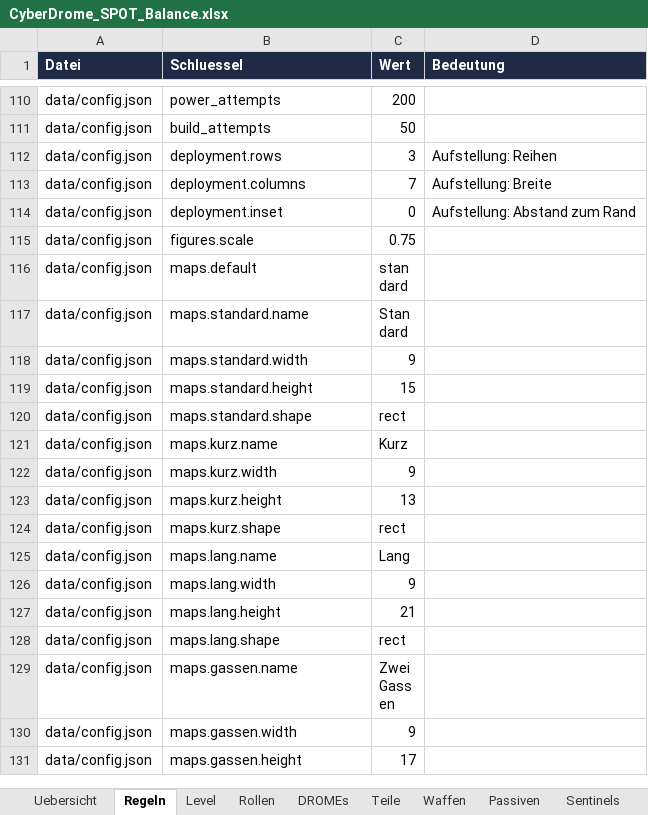
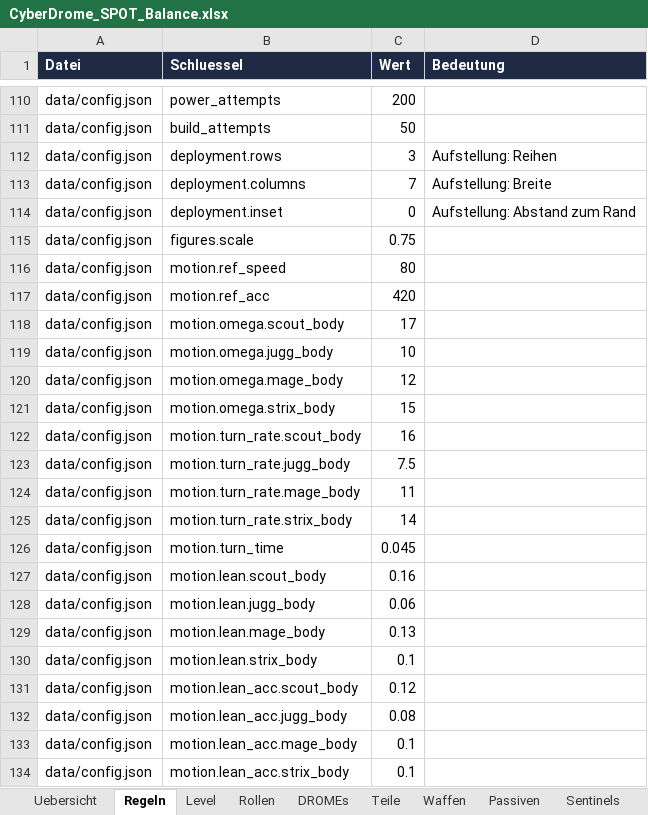
Before and after one commit to Longuspong/CyberDrome, an Excel workbook: docs/spot/CyberDrome_SPOT_Balance.xlsx, sheet Regeln, drawn as a sheet; only a part is shown, gaps mark what is left out; the shorter side is filled out with more unchanged rows; values as stored, in another font and other column widths than the file's, no borders; the diff covers the shown part only; the diff names each change by its address in the sheet, - before the commit and + after, or states it on an @@ line.

```diff
--- a/docs/spot/CyberDrome_SPOT_Balance.xlsx (sheet Regeln)
+++ b/docs/spot/CyberDrome_SPOT_Balance.xlsx (sheet Regeln)
+row 116: data/config.json | motion.ref_speed | 80
+row 117: data/config.json | motion.ref_acc | 420
+row 118: data/config.json | motion.omega.scout_body | 17
+row 119: data/config.json | motion.omega.jugg_body | 10
+row 120: data/config.json | motion.omega.mage_body | 12
+row 121: data/config.json | motion.omega.strix_body | 15
+row 122: data/config.json | motion.turn_rate.scout_body | 16
+row 123: data/config.json | motion.turn_rate.jugg_body | 7.5
+row 124: data/config.json | motion.turn_rate.mage_body | 11
+row 125: data/config.json | motion.turn_rate.strix_body | 14
+row 126: data/config.json | motion.turn_time | 0.045
+row 127: data/config.json | motion.lean.scout_body | 0.16
+row 128: data/config.json | motion.lean.jugg_body | 0.06
+row 129: data/config.json | motion.lean.mage_body | 0.13
+row 130: data/config.json | motion.lean.strix_body | 0.1
+row 131: data/config.json | motion.lean_acc.scout_body | 0.12
+row 132: data/config.json | motion.lean_acc.jugg_body | 0.08
+row 133: data/config.json | motion.lean_acc.mage_body | 0.1
+row 134: data/config.json | motion.lean_acc.strix_body | 0.1
```
Also changed, not shown: 10 added rows elsewhere in this sheet, sheet DROMEs, docs/spot/CyberDrome_SPOT_Entscheidungen.xlsx, docs/spot/CyberDrome_SPOT_Module.xlsx, 18 other files.
